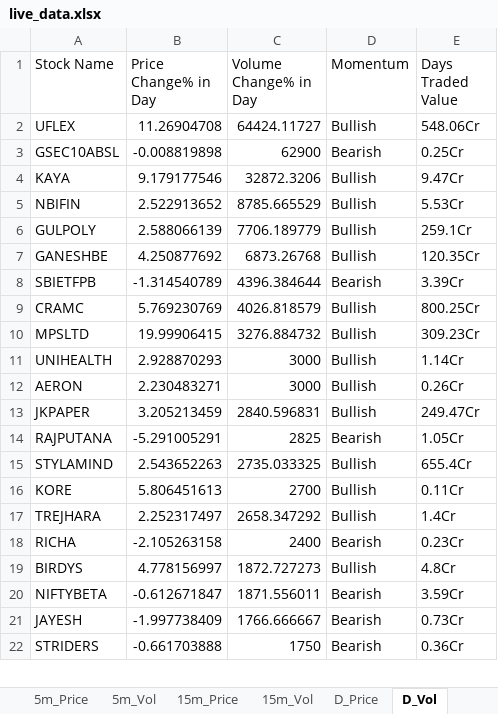
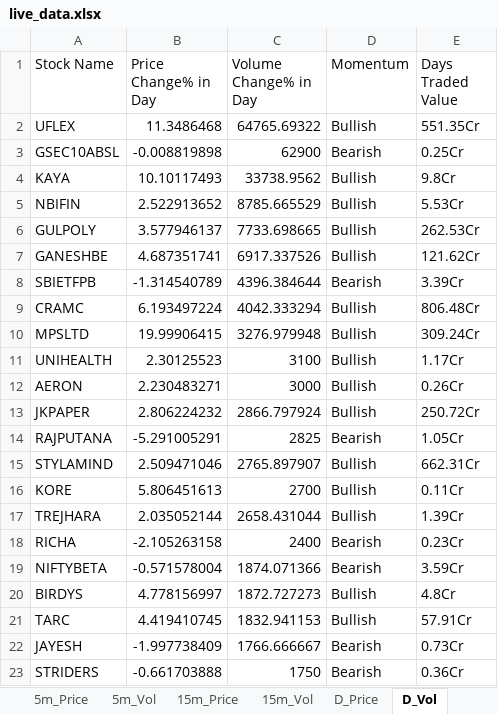
Before and after one commit to srbsharma92/priceAction2, an Excel workbook: data/live_data.xlsx, sheet D_Vol, drawn as a sheet; only a part is shown; values as stored, in another font and other column widths than the file's, no borders; removed rows and columns are numbered as before the commit, all else as after; the diff covers the shown part only; the diff names each change by its address in the sheet, - before the commit and + after, or states it on an @@ line.

```diff
--- a/data/live_data.xlsx (sheet D_Vol)
+++ b/data/live_data.xlsx (sheet D_Vol)
-B2 (Price Change% in Day): 11.26904708
+B2 (Price Change% in Day): 11.3486468
-C2 (Volume Change% in Day): 64424.11727
+C2 (Volume Change% in Day): 64765.69322
-E2 (Days Traded Value): 548.06Cr
+E2 (Days Traded Value): 551.35Cr
-B4 (Price Change% in Day): 9.179177546
+B4 (Price Change% in Day): 10.10117493
-C4 (Volume Change% in Day): 32872.3206
+C4 (Volume Change% in Day): 33738.9562
-E4 (Days Traded Value): 9.47Cr
+E4 (Days Traded Value): 9.8Cr
-B6 (Price Change% in Day): 2.588066139
+B6 (Price Change% in Day): 3.577946137
-C6 (Volume Change% in Day): 7706.189779
+C6 (Volume Change% in Day): 7733.698665
-E6 (Days Traded Value): 259.1Cr
+E6 (Days Traded Value): 262.53Cr
-B7 (Price Change% in Day): 4.250877692
+B7 (Price Change% in Day): 4.687351741
-C7 (Volume Change% in Day): 6873.26768
+C7 (Volume Change% in Day): 6917.337526
-E7 (Days Traded Value): 120.35Cr
+E7 (Days Traded Value): 121.62Cr
-B9 (Price Change% in Day): 5.769230769
+B9 (Price Change% in Day): 6.193497224
-C9 (Volume Change% in Day): 4026.818579
+C9 (Volume Change% in Day): 4042.333294
-E9 (Days Traded Value): 800.25Cr
+E9 (Days Traded Value): 806.48Cr
-C10 (Volume Change% in Day): 3276.884732
+C10 (Volume Change% in Day): 3276.979948
-E10 (Days Traded Value): 309.23Cr
+E10 (Days Traded Value): 309.24Cr
-B11 (Price Change% in Day): 2.928870293
+B11 (Price Change% in Day): 2.30125523
-C11 (Volume Change% in Day): 3000
+C11 (Volume Change% in Day): 3100
-E11 (Days Traded Value): 1.14Cr
+E11 (Days Traded Value): 1.17Cr
-B13 (Price Change% in Day): 3.205213459
+B13 (Price Change% in Day): 2.806224232
-C13 (Volume Change% in Day): 2840.596831
+C13 (Volume Change% in Day): 2866.797924
-E13 (Days Traded Value): 249.47Cr
+E13 (Days Traded Value): 250.72Cr
-B15 (Price Change% in Day): 2.543652263
+B15 (Price Change% in Day): 2.509471046
-C15 (Volume Change% in Day): 2735.033325
+C15 (Volume Change% in Day): 2765.897907
-E15 (Days Traded Value): 655.4Cr
+E15 (Days Traded Value): 662.31Cr
-B17 (Price Change% in Day): 2.252317497
+B17 (Price Change% in Day): 2.035052144
-C17 (Volume Change% in Day): 2658.347292
+C17 (Volume Change% in Day): 2658.431044
-E17 (Days Traded Value): 1.4Cr
+E17 (Days Traded Value): 1.39Cr
+row 19: NIFTYBETA | -0.571578004 | 1874.071366 | Bearish | 3.59Cr
-row 20: NIFTYBETA | -0.612671847 | 1871.556011 | Bearish | 3.59Cr
+row 21: TARC | 4.419410745 | 1832.941153 | Bullish | 57.91Cr
```
Also changed, not shown: 48 added rows, 42 removed rows, 1 moved row and 173 edited cells elsewhere in this sheet, sheet D_Price, sheet 15m_Vol, sheet 5m_Vol, sheet 15m_Price, sheet 5m_Price, sheet Opening, 1 more sheet.
